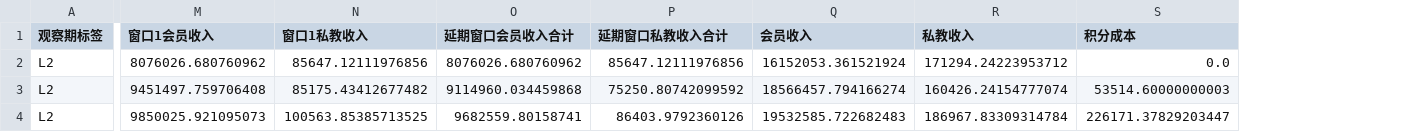
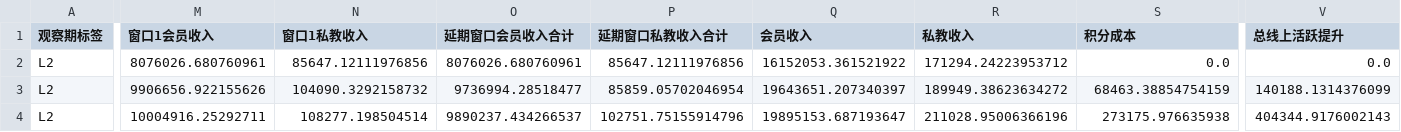
Before and after one commit to Kevin-Yang-1974/Gym-Strategy, a CSV file: 模型输出结果/5.5_候选积分策略汇总.csv, drawn as a sheet; only a part is shown, gaps mark what is left out; the diff covers the shown part only; the diff names each change by its address in the sheet, - before the commit and + after, or states it on an @@ line.

```diff
--- a/模型输出结果/5.5_候选积分策略汇总.csv
+++ b/模型输出结果/5.5_候选积分策略汇总.csv
+column V (总线上活跃提升), rows 2-4: 0.0 | 140188.1314376099 | 404344.9176002143
-M2 (窗口1会员收入): 8076026.680760962
+M2 (窗口1会员收入): 8076026.680760961
-O2 (延期窗口会员收入合计): 8076026.680760962
+O2 (延期窗口会员收入合计): 8076026.680760961
-Q2 (会员收入): 16152053.361521924
+Q2 (会员收入): 16152053.361521922
-M3 (窗口1会员收入): 9451497.759706408
+M3 (窗口1会员收入): 9906656.922155626
-N3 (窗口1私教收入): 85175.43412677482
+N3 (窗口1私教收入): 104090.3292158732
-O3 (延期窗口会员收入合计): 9114960.034459868
+O3 (延期窗口会员收入合计): 9736994.28518477
-P3 (延期窗口私教收入合计): 75250.80742099592
+P3 (延期窗口私教收入合计): 85859.05702046954
-Q3 (会员收入): 18566457.794166274
+Q3 (会员收入): 19643651.207340397
-R3 (私教收入): 160426.24154777074
+R3 (私教收入): 189949.38623634272
-S3 (积分成本): 53514.60000000003
+S3 (积分成本): 68463.38854754159
-M4 (窗口1会员收入): 9850025.921095073
+M4 (窗口1会员收入): 10004916.25292711
-N4 (窗口1私教收入): 100563.85385713525
+N4 (窗口1私教收入): 108277.198504514
-O4 (延期窗口会员收入合计): 9682559.80158741
+O4 (延期窗口会员收入合计): 9890237.434266537
-P4 (延期窗口私教收入合计): 86403.9792360126
+P4 (延期窗口私教收入合计): 102751.75155914796
-Q4 (会员收入): 19532585.722682483
+Q4 (会员收入): 19895153.687193647
-R4 (私教收入): 186967.83309314784
+R4 (私教收入): 211028.95006366196
-S4 (积分成本): 226171.37829203447
+S4 (积分成本): 273175.976635938
```
Also changed, not shown: 56 edited cells elsewhere in this file, 模型输出结果/5.5_候选积分策略模拟明细.csv, 模型输出结果/5.6_S3_S4_S5私教模型接入后对比.csv, 16 other files.
